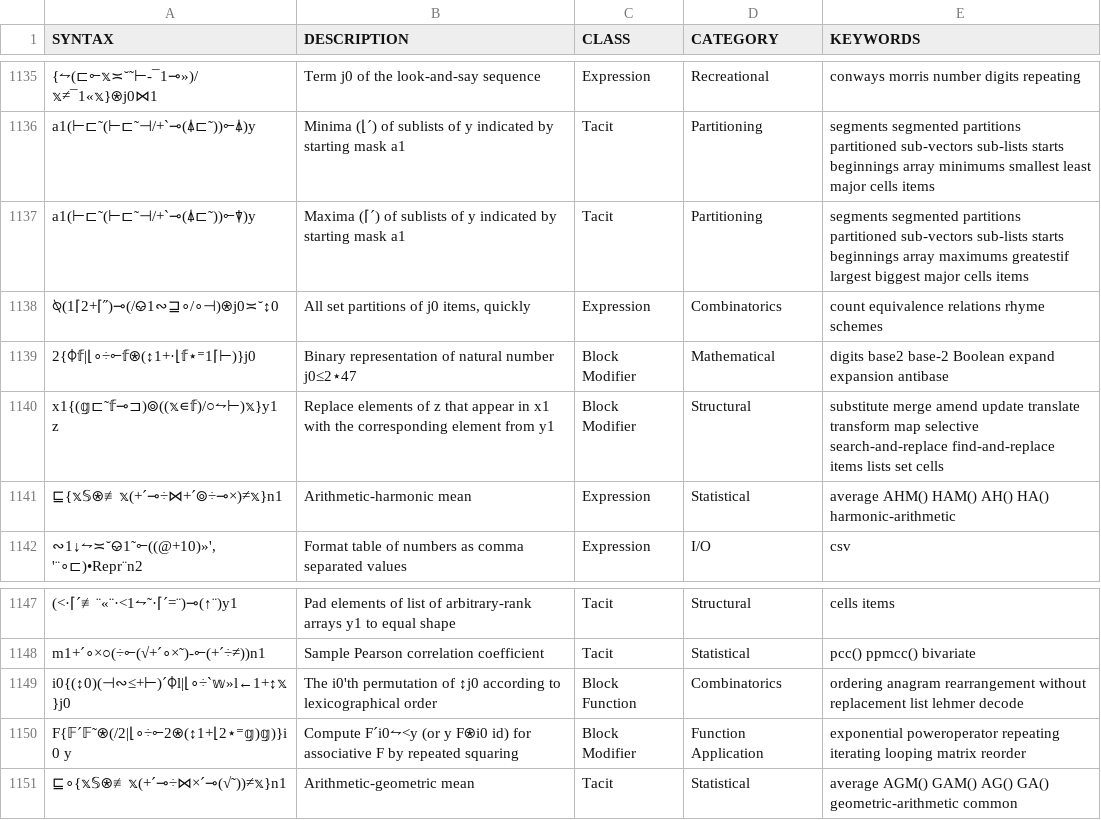
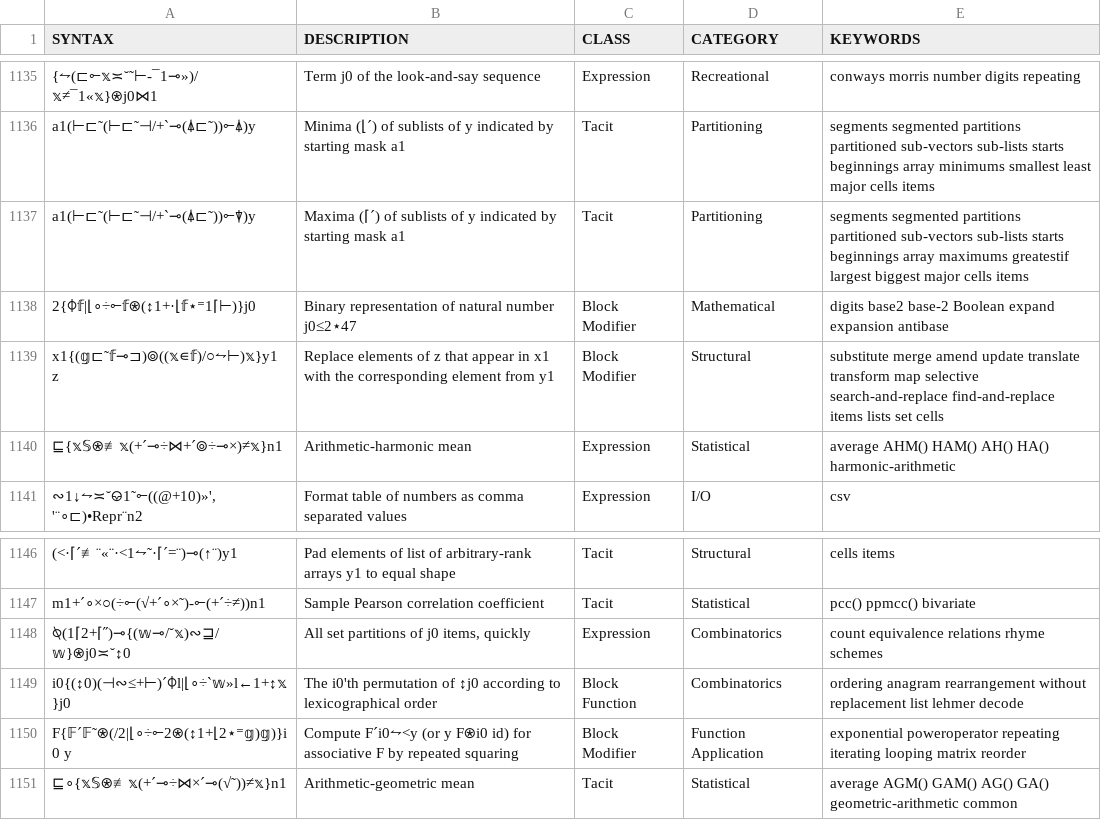
Before and after one commit to mlochbaum/bqncrate, a TSV file: table.tsv, drawn as a sheet; only a part is shown, gaps mark what is left out; removed rows and columns are numbered as before the commit, all else as after; the diff names each change by its address in the sheet, - before the commit and + after, or states it on an @@ line.

Commit message:
Fix all-partitions generator in JS: /⎉1 has fill issues

```diff
--- a/table.tsv
+++ b/table.tsv
-row 1138: ⍉(1⌈2+⌈˝)⊸(/⎉1∾⊒∘/∘⊣)⍟j0≍˘↕0 | All set partitions of j0 items, quickly | Expression | Combinatorics | count equivalence relations rhyme schemes
+row 1148: ⍉(1⌈2+⌈˝)⊸{(𝕨⊸/˘𝕩)∾⊒/𝕨}⍟j0≍˘↕0 | All set partitions of j0 items, quickly | Expression | Combinatorics | count equivalence relations rhyme schemes
```
